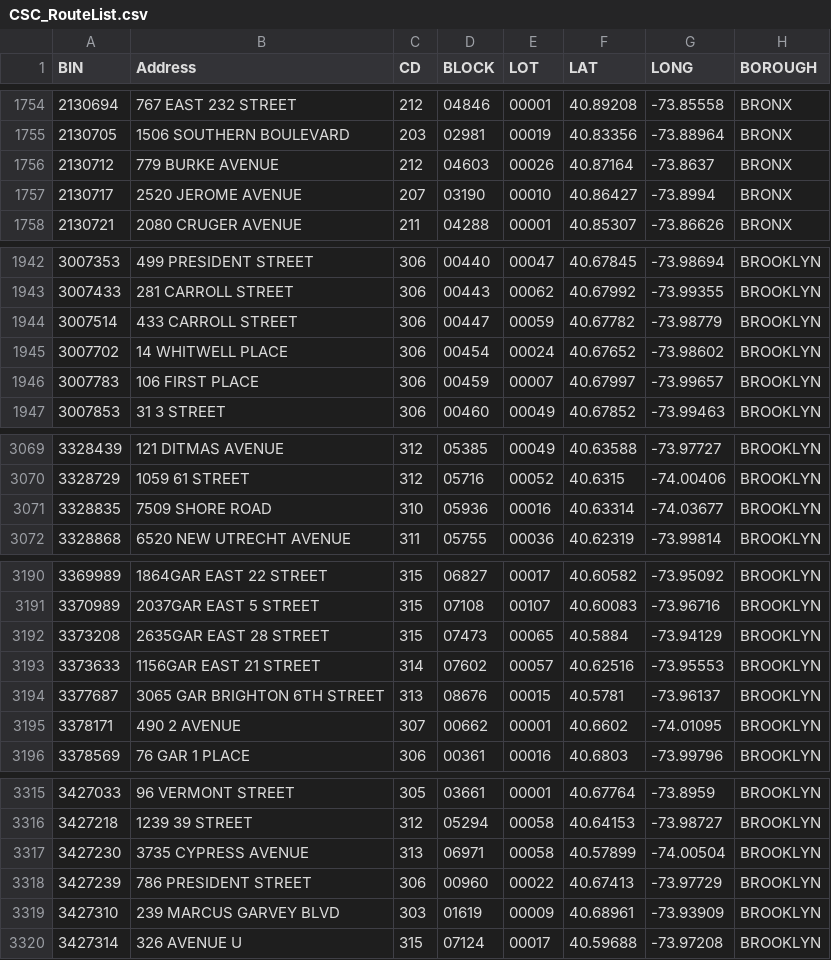
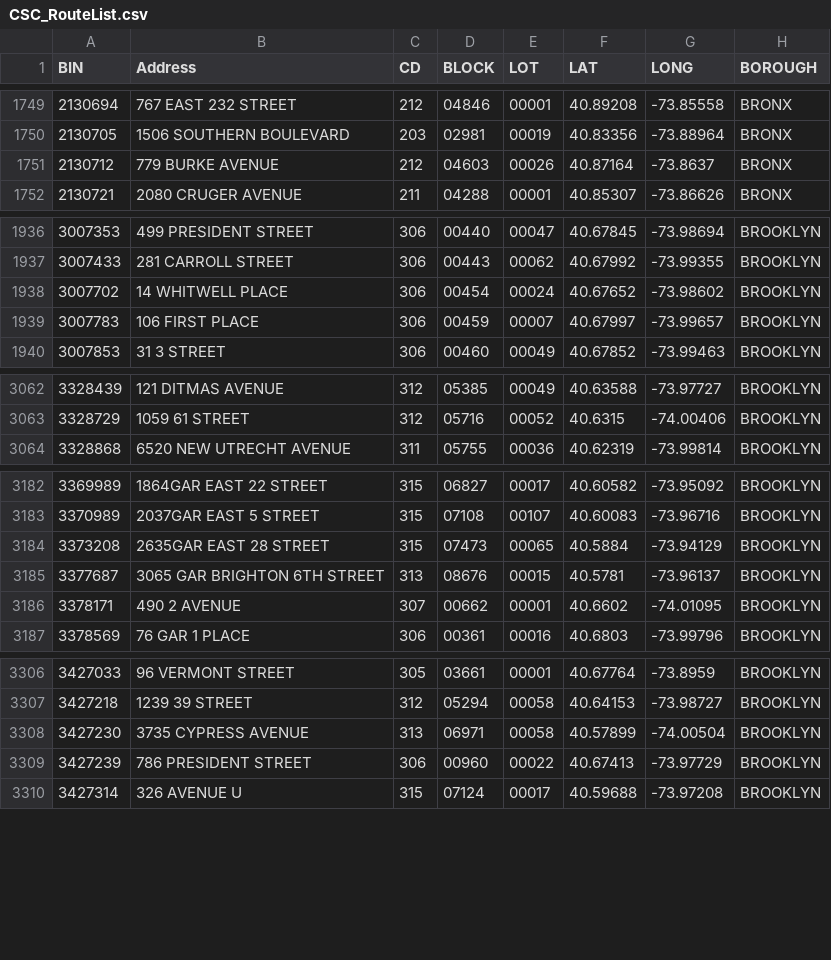
Before and after one commit to NYCDOB/SiteSafety_V2, a CSV file: data/CSC_RouteList.csv, drawn as a sheet; only a part is shown, gaps mark what is left out; the diff covers the shown part only.

```diff
--- a/data/CSC_RouteList.csv
+++ b/data/CSC_RouteList.csv
@@ -1756,3 +1751,2 @@ BIN,Address,CD,BLOCK,LOT,LAT,LONG,BOROUGH
 2130712,779 BURKE AVENUE,212,04603,00026,40.87164,-73.8637,BRONX
-2130717,2520 JEROME AVENUE,207,03190,00010,40.86427,-73.8994,BRONX
 2130721,2080 CRUGER AVENUE,211,04288,00001,40.85307,-73.86626,BRONX
@@ -1943,3 +1937,2 @@ BIN,Address,CD,BLOCK,LOT,LAT,LONG,BOROUGH
 3007433,281 CARROLL STREET,306,00443,00062,40.67992,-73.99355,BROOKLYN
-3007514,433 CARROLL STREET,306,00447,00059,40.67782,-73.98779,BROOKLYN
 3007702,14 WHITWELL PLACE,306,00454,00024,40.67652,-73.98602,BROOKLYN
@@ -3070,3 +3063,2 @@ BIN,Address,CD,BLOCK,LOT,LAT,LONG,BOROUGH
 3328729,1059 61 STREET,312,05716,00052,40.6315,-74.00406,BROOKLYN
-3328835,7509 SHORE ROAD,310,05936,00016,40.63314,-74.03677,BROOKLYN
 3328868,6520 NEW UTRECHT AVENUE,311,05755,00036,40.62319,-73.99814,BROOKLYN
@@ -3192,3 +3184,2 @@ BIN,Address,CD,BLOCK,LOT,LAT,LONG,BOROUGH
 3373208,2635GAR EAST   28 STREET,315,07473,00065,40.5884,-73.94129,BROOKLYN
-3373633,1156GAR EAST   21 STREET,314,07602,00057,40.62516,-73.95553,BROOKLYN
 3377687,3065 GAR BRIGHTON 6TH STREET,313,08676,00015,40.5781,-73.96137,BROOKLYN
@@ -3318,3 +3309,2 @@ BIN,Address,CD,BLOCK,LOT,LAT,LONG,BOROUGH
 3427239,786 PRESIDENT STREET,306,00960,00022,40.67413,-73.97729,BROOKLYN
-3427310,239 MARCUS GARVEY BLVD,303,01619,00009,40.68961,-73.93909,BROOKLYN
 3427314,326 AVENUE U,315,07124,00017,40.59688,-73.97208,BROOKLYN
```
Also changed, not shown: 14 removed rows elsewhere in this file, 1 other file.
